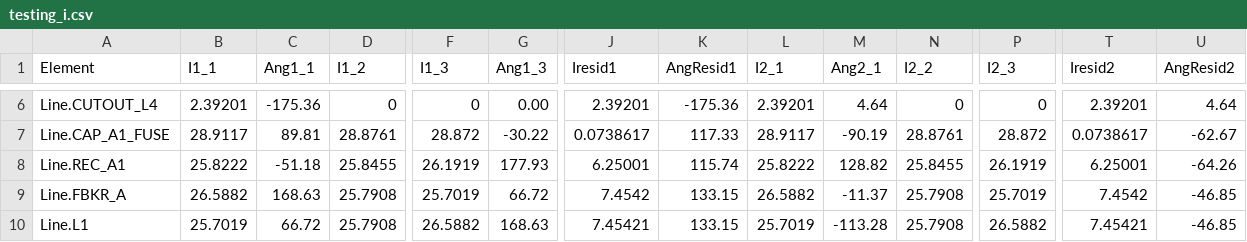
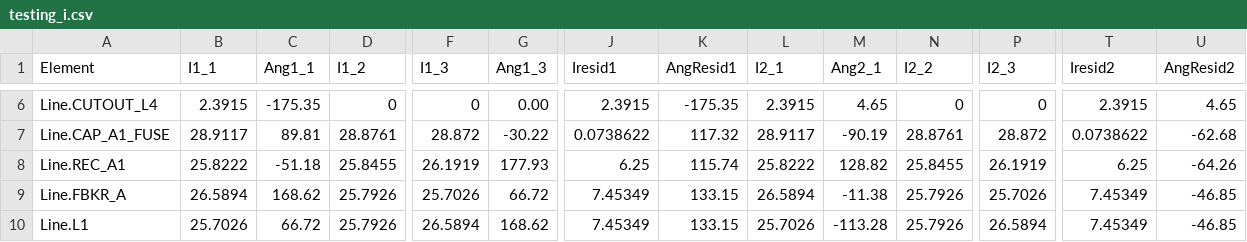
Before and after one commit to GRIDAPPSD/CIMHub, a CSV file: gmdm/dss/testing_i.csv, drawn as a sheet; only a part is shown, gaps mark what is left out; the diff covers the shown part only; the diff names each change by its address in the sheet, - before the commit and + after, or states it on an @@ line.

```diff
--- a/gmdm/dss/testing_i.csv
+++ b/gmdm/dss/testing_i.csv
-B6 (I1_1): 2.39201
+B6 (I1_1): 2.3915
-C6 (Ang1_1): -175.36
+C6 (Ang1_1): -175.35
-J6 (Iresid1): 2.39201
+J6 (Iresid1): 2.3915
-K6 (AngResid1): -175.36
+K6 (AngResid1): -175.35
-L6 (I2_1): 2.39201
+L6 (I2_1): 2.3915
-M6 (Ang2_1): 4.64
+M6 (Ang2_1): 4.65
-T6 (Iresid2): 2.39201
+T6 (Iresid2): 2.3915
-U6 (AngResid2): 4.64
+U6 (AngResid2): 4.65
-J7 (Iresid1): 0.0738617
+J7 (Iresid1): 0.0738622
-K7 (AngResid1): 117.33
+K7 (AngResid1): 117.32
-T7 (Iresid2): 0.0738617
+T7 (Iresid2): 0.0738622
-U7 (AngResid2): -62.67
+U7 (AngResid2): -62.68
-J8 (Iresid1): 6.25001
+J8 (Iresid1): 6.25
-T8 (Iresid2): 6.25001
+T8 (Iresid2): 6.25
-B9 (I1_1): 26.5882
+B9 (I1_1): 26.5894
-C9 (Ang1_1): 168.63
+C9 (Ang1_1): 168.62
-D9:D10 (I1_2): 25.7908
+D9:D10 (I1_2): 25.7926
-F9 (I1_3): 25.7019
+F9 (I1_3): 25.7026
-J9 (Iresid1): 7.4542
+J9 (Iresid1): 7.45349
-L9 (I2_1): 26.5882
+L9 (I2_1): 26.5894
-M9 (Ang2_1): -11.37
+M9 (Ang2_1): -11.38
-N9:N10 (I2_2): 25.7908
+N9:N10 (I2_2): 25.7926
-P9 (I2_3): 25.7019
+P9 (I2_3): 25.7026
-T9 (Iresid2): 7.4542
+T9 (Iresid2): 7.45349
-B10 (I1_1): 25.7019
+B10 (I1_1): 25.7026
-F10 (I1_3): 26.5882
+F10 (I1_3): 26.5894
-G10 (Ang1_3): 168.63
+G10 (Ang1_3): 168.62
-J10 (Iresid1): 7.45421
+J10 (Iresid1): 7.45349
-L10 (I2_1): 25.7019
+L10 (I2_1): 25.7026
-P10 (I2_3): 26.5882
+P10 (I2_3): 26.5894
-T10 (Iresid2): 7.45421
+T10 (Iresid2): 7.45349
```
Also changed, not shown: 132 edited cells elsewhere in this file, gmdm/dss/testing_s.csv, gmdm/dss/testing_v.csv, 6 other files.
